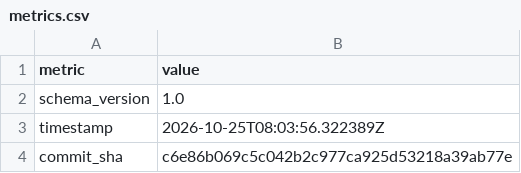
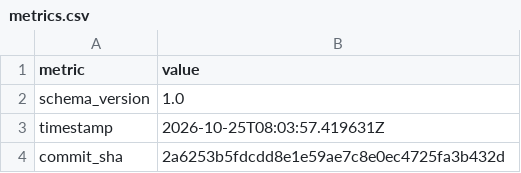
Before and after one commit to thorwhalen/brand, a CSV file: metrics.csv, drawn as a sheet; only a part is shown; the diff covers the shown part only.

Commit message:
Update metrics for 2a6253b

```diff
--- a/metrics.csv
+++ b/metrics.csv
@@ -2,3 +2,3 @@ metric,value
 schema_version,1.0
-timestamp,2026-10-25T08:03:56.322389Z
-commit_sha,c6e86b069c5c042b2c977ca925d53218a39ab77e
+timestamp,2026-10-25T08:03:57.419631Z
+commit_sha,2a6253b5fdcdd8e1e59ae7c8e0ec4725fa3b432d
```
Also changed, not shown: 2 edited cells elsewhere in this file, 2 other files.
